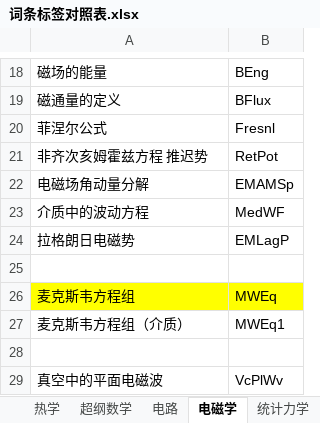
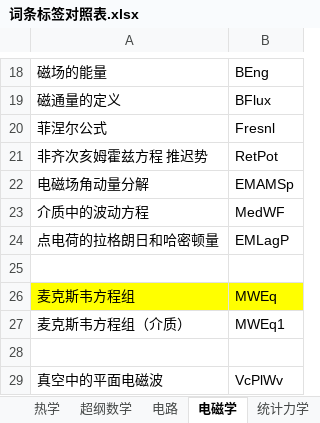
Before and after one commit to eef808a24ff/PhysWiki, an Excel workbook: 词条标签对照表.xlsx, sheet 电磁学, drawn as a sheet; only a part is shown, gaps mark what is left out; values as stored, in another font and other column widths than the file's, no borders; the diff names each change by its address in the sheet, - before the commit and + after, or states it on an @@ line.

```diff
--- a/词条标签对照表.xlsx (sheet 电磁学)
+++ b/词条标签对照表.xlsx (sheet 电磁学)
-A24: 拉格朗日电磁势
+A24: 点电荷的拉格朗日和哈密顿量
```
Also changed, not shown: sheet 量子力学, 5 other files.
